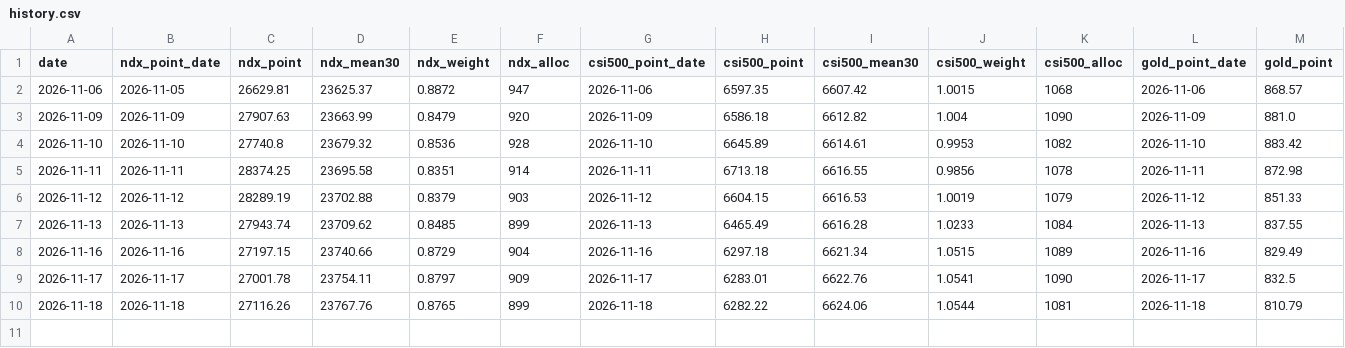
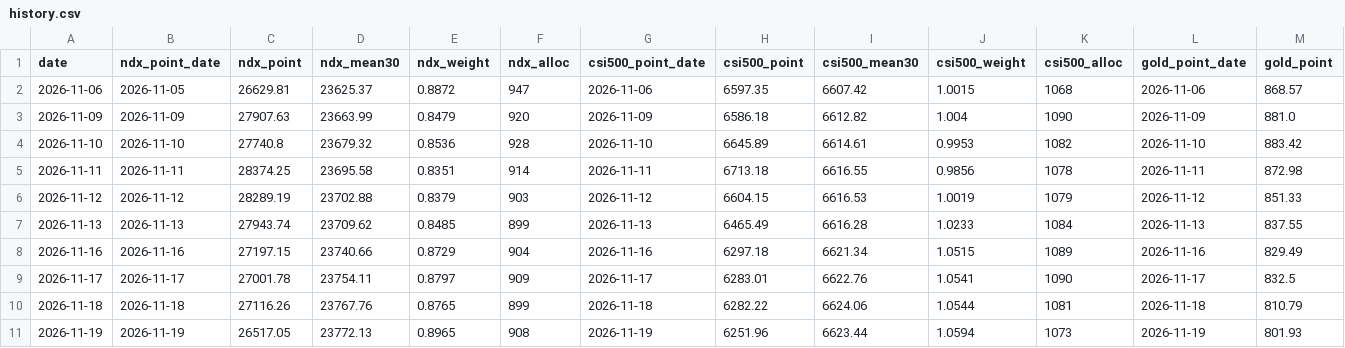
Before and after one commit to CPA101/dingtou-20nian, a CSV file: data/history.csv, drawn as a sheet; only a part is shown; rows hold the shown columns only; the diff names each change by its address in the sheet, - before the commit and + after, or states it on an @@ line.

```diff
--- a/data/history.csv
+++ b/data/history.csv
+row 11: 2026-11-19 | 2026-11-19 | 26517.05 | 23772.13 | 0.8965 | 908 | 2026-11-19 | 6251.96 | 6623.44 | 1.0594 | 1073 | 2026-11-19 | 801.93
```
Also changed, not shown: 1 other file.
